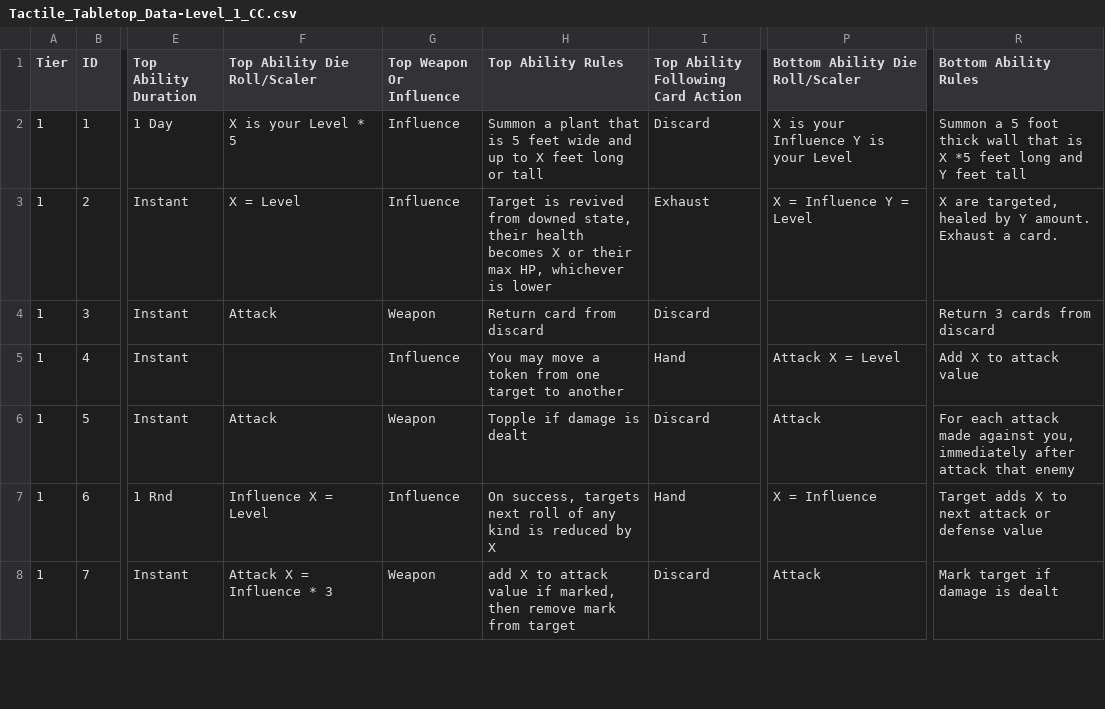
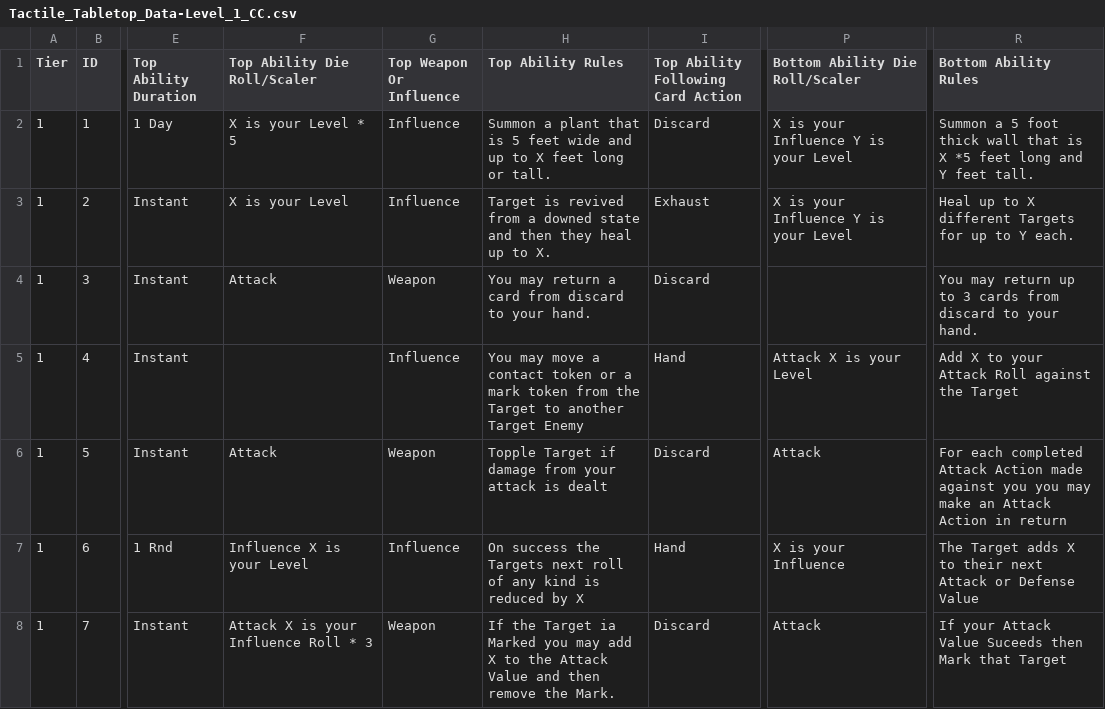
Before and after one commit to SirPinkleton/TableTopRolePlaying_Squib, a CSV file: tactile_tabletop/Character Cards/Tactile_Tabletop_Data-Level_1_CC.csv, drawn as a sheet; only a part is shown, gaps mark what is left out; the diff covers the shown part only; the diff names each change by its address in the sheet, - before the commit and + after, or states it on an @@ line.

Commit message:
First iteration of card reworks, Level 1 cards, card 1 - 10

```diff
--- a/tactile_tabletop/Character Cards/Tactile_Tabletop_Data-Level_1_CC.csv
+++ b/tactile_tabletop/Character Cards/Tactile_Tabletop_Data-Level_1_CC.csv
-H2 (Top Ability Rules): …long or tall
+H2 (Top Ability Rules): …long or tall.
-R2 (Bottom Ability Rules): …Y feet tall
+R2 (Bottom Ability Rules): …Y feet tall.
-F3 (Top Ability Die Roll/Scaler): X = Level
+F3 (Top Ability Die Roll/Scaler): X is your Level
-H3 (Top Ability Rules): …revived from downed state, their health becomes X or their max HP, whichever is lower
+H3 (Top Ability Rules): …revived from a downed state and then they heal up to X.
-P3 (Bottom Ability Die Roll/Scaler): X = Influence Y = Level
+P3 (Bottom Ability Die Roll/Scaler): X is your Influence Y is your Level
-R3 (Bottom Ability Rules): X are targeted, healed by Y amount. Exhaust a card.
+R3 (Bottom Ability Rules): Heal up to X different Targets for up to Y each.
-H4 (Top Ability Rules): Return card from discard
+H4 (Top Ability Rules): You may return a card from discard to your hand.
-R4 (Bottom Ability Rules): Return 3 cards from discard
+R4 (Bottom Ability Rules): You may return up to 3 cards from discard to your hand.
-H5 (Top Ability Rules): …move a token from one target to another
+H5 (Top Ability Rules): …move a contact token or a mark token from the Target to another Target Enemy
-P5 (Bottom Ability Die Roll/Scaler): Attack X = Level
+P5 (Bottom Ability Die Roll/Scaler): Attack X is your Level
-R5 (Bottom Ability Rules): Add X to attack value
+R5 (Bottom Ability Rules): Add X to your Attack Roll against the Target
-H6 (Top Ability Rules): Topple if damage is dealt
+H6 (Top Ability Rules): Topple Target if damage from your attack is dealt
-R6 (Bottom Ability Rules): For each attack made against you, immediately after attack that enemy
+R6 (Bottom Ability Rules): For each completed Attack Action made against you you may make an Attack Action in return
-F7 (Top Ability Die Roll/Scaler): Influence X = Level
+F7 (Top Ability Die Roll/Scaler): Influence X is your Level
-H7 (Top Ability Rules): On success, targets next roll…
+H7 (Top Ability Rules): On success the Targets next roll…
-P7 (Bottom Ability Die Roll/Scaler): X = Influence
+P7 (Bottom Ability Die Roll/Scaler): X is your Influence
-R7 (Bottom Ability Rules): Target adds X to next attack or defense value
+R7 (Bottom Ability Rules): The Target adds X to their next Attack or Defense Value
-F8 (Top Ability Die Roll/Scaler): Attack X = Influence * 3
+F8 (Top Ability Die Roll/Scaler): Attack X is your Influence Roll * 3
-H8 (Top Ability Rules): add X to attack value if marked, then remove mark from target
+H8 (Top Ability Rules): If the Target ia Marked you may add X to the Attack Value and then remove the Mark.
-R8 (Bottom Ability Rules): Mark target if damage is dealt
+R8 (Bottom Ability Rules): If your Attack Value Suceeds then Mark that Target
```
Also changed, not shown: 48 edited cells elsewhere in this file.
